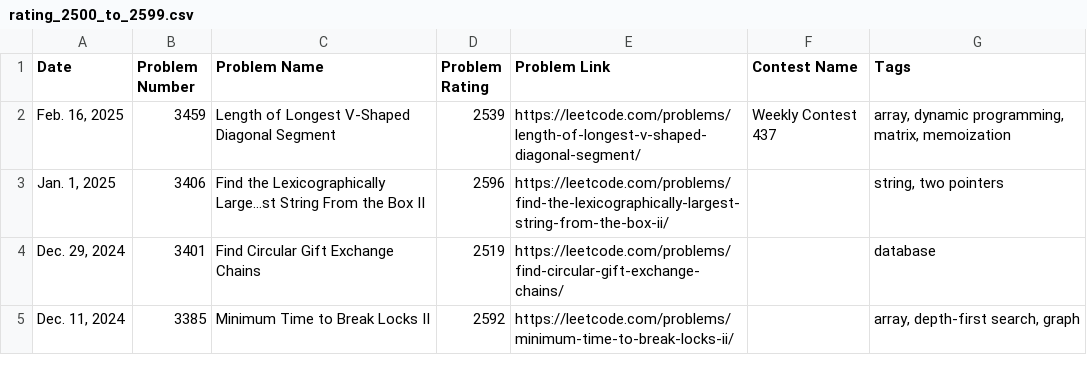
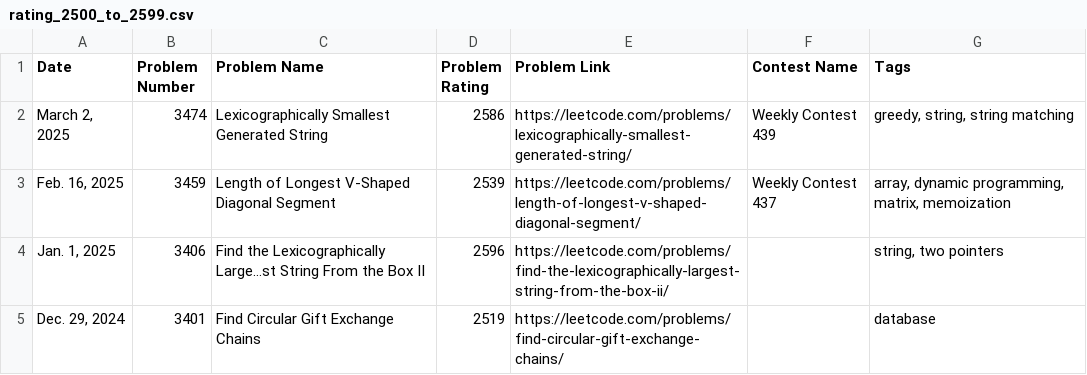
Before and after one commit to nilesyadv/Leetcode-Ladder, a CSV file: rating_groups/rating_2500_to_2599.csv, drawn as a sheet; only a part is shown; the shorter side is filled out with more unchanged rows.

```diff
--- a/rating_groups/rating_2500_to_2599.csv
+++ b/rating_groups/rating_2500_to_2599.csv
@@ -1,2 +1,3 @@
 Date,Problem Number,Problem Name,Problem Rating,Problem Link,Contest Name,Tags
+"March 2, 2025",3474,Lexicographically Smallest Generated String,2586,https://leetcode.com/problems/lexicographically-smallest-generated-string/,Weekly Contest 439,"greedy, string, string matching"
 "Feb. 16, 2025",3459,Length of Longest V-Shaped Diagonal Segment,2539,https://leetcode.com/problems/length-of-longest-v-shaped-diagonal-segment/,Weekly Contest 437,"array, dynamic programming, matrix, memoization"
```
Also changed, not shown: leetcode_contest_problems.csv, rating_groups/rating_1900_to_1999.csv, 16 other files.
